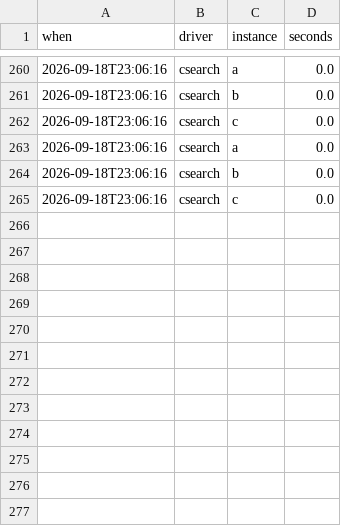
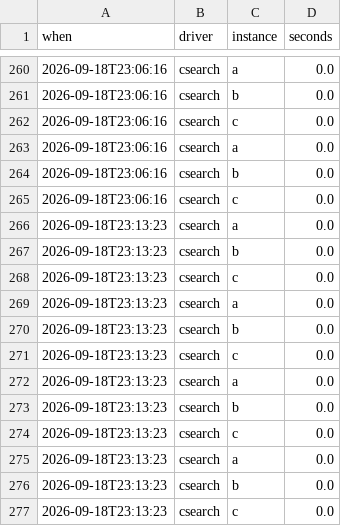
Before and after one commit to Alex-Linhares/MOSP_trough_SAT, a CSV file: benchmarks/results/compute_ledger.csv, drawn as a sheet; only a part is shown, gaps mark what is left out; the diff names each change by its address in the sheet, - before the commit and + after, or states it on an @@ line.

```diff
--- a/benchmarks/results/compute_ledger.csv
+++ b/benchmarks/results/compute_ledger.csv
+row 266: 2026-09-18T23:13:23 | csearch | a | 0.0
+row 267: 2026-09-18T23:13:23 | csearch | b | 0.0
+row 268: 2026-09-18T23:13:23 | csearch | c | 0.0
+row 269: 2026-09-18T23:13:23 | csearch | a | 0.0
+row 270: 2026-09-18T23:13:23 | csearch | b | 0.0
+row 271: 2026-09-18T23:13:23 | csearch | c | 0.0
+row 272: 2026-09-18T23:13:23 | csearch | a | 0.0
+row 273: 2026-09-18T23:13:23 | csearch | b | 0.0
+row 274: 2026-09-18T23:13:23 | csearch | c | 0.0
+row 275: 2026-09-18T23:13:23 | csearch | a | 0.0
+row 276: 2026-09-18T23:13:23 | csearch | b | 0.0
+row 277: 2026-09-18T23:13:23 | csearch | c | 0.0
```
Also changed, not shown: 5 other files.
